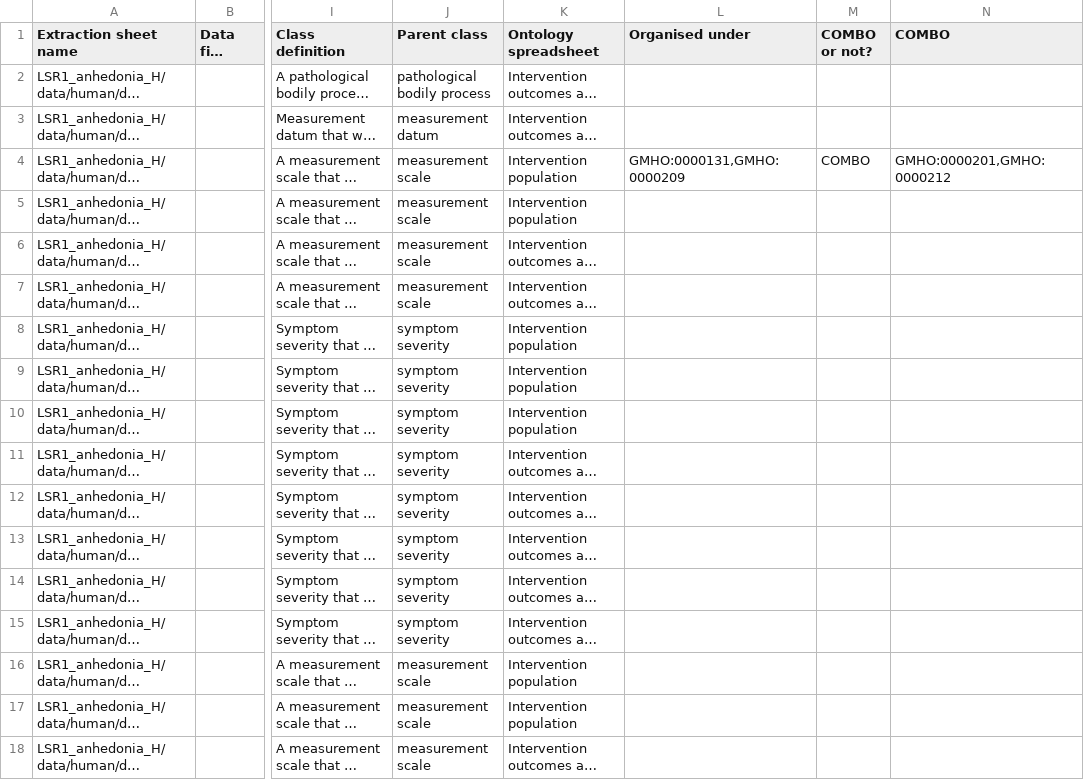
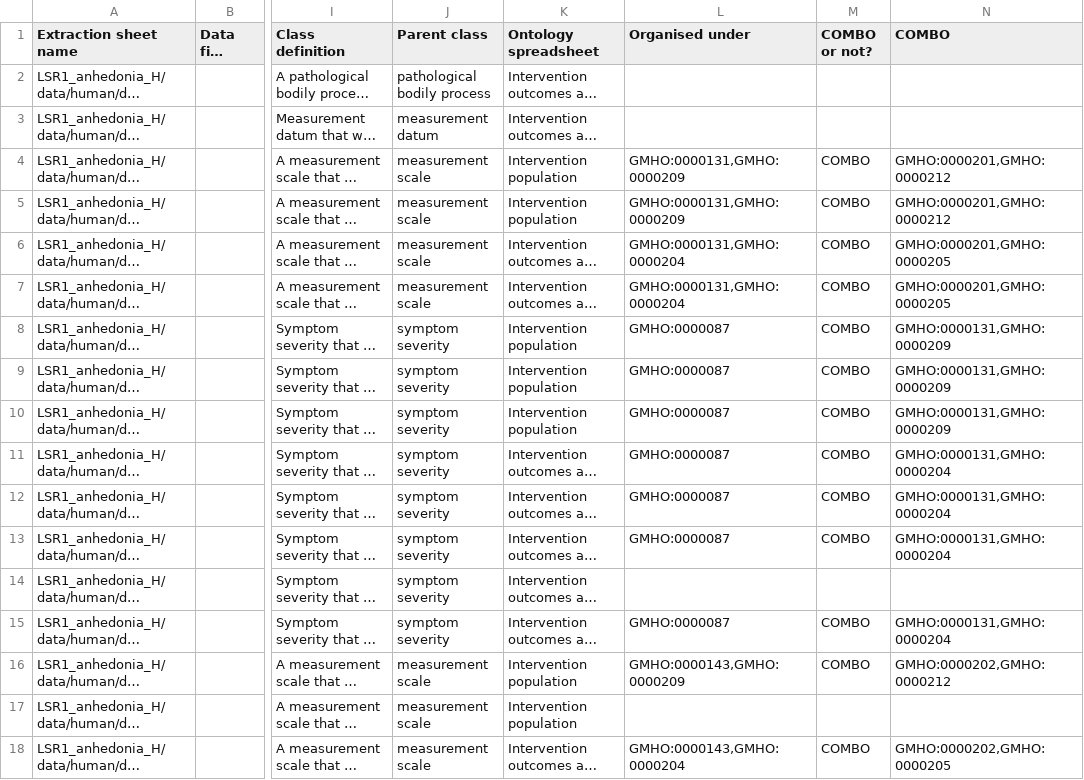
Before and after one commit to galenos-project/mental-health-ontology, a CSV file: Mapping to LSRs/Mental Health Ontology mapping to LSRs.csv, drawn as a sheet; only a part is shown, gaps mark what is left out; long unchanged cells end in …; the diff covers the shown part only; the diff names each change by its address in the sheet, - before the commit and + after, or states it on an @@ line.

```diff
--- a/Mapping to LSRs/Mental Health Ontology mapping to LSRs.csv
+++ b/Mapping to LSRs/Mental Health Ontology mapping to LSRs.csv
-L5 (Organised under): (empty)
+L5 (Organised under): GMHO:0000131,GMHO:0000209
-M5:M13 (COMBO or not?): (empty)
+M5:M13 (COMBO or not?): COMBO
-N5 (COMBO): (empty)
+N5 (COMBO): GMHO:0000201,GMHO:0000212
-L6:L7 (Organised under): (empty)
+L6:L7 (Organised under): GMHO:0000131,GMHO:0000204
-N6:N7 (COMBO): (empty)
+N6:N7 (COMBO): GMHO:0000201,GMHO:0000205
-L8:L13 (Organised under): (empty)
+L8:L13 (Organised under): GMHO:0000087
-N8:N10 (COMBO): (empty)
+N8:N10 (COMBO): GMHO:0000131,GMHO:0000209
-N11:N13 (COMBO): (empty)
+N11:N13 (COMBO): GMHO:0000131,GMHO:0000204
-L15 (Organised under): (empty)
+L15 (Organised under): GMHO:0000087
-M15:M16 (COMBO or not?): (empty)
+M15:M16 (COMBO or not?): COMBO
-N15 (COMBO): (empty)
+N15 (COMBO): GMHO:0000131,GMHO:0000204
-L16 (Organised under): (empty)
+L16 (Organised under): GMHO:0000143,GMHO:0000209
-N16 (COMBO): (empty)
+N16 (COMBO): GMHO:0000202,GMHO:0000212
-L18 (Organised under): (empty)
+L18 (Organised under): GMHO:0000143,GMHO:0000204
-M18 (COMBO or not?): (empty)
+M18 (COMBO or not?): COMBO
-N18 (COMBO): (empty)
+N18 (COMBO): GMHO:0000202,GMHO:0000205
```
Also changed, not shown: 150 edited cells elsewhere in this file.
